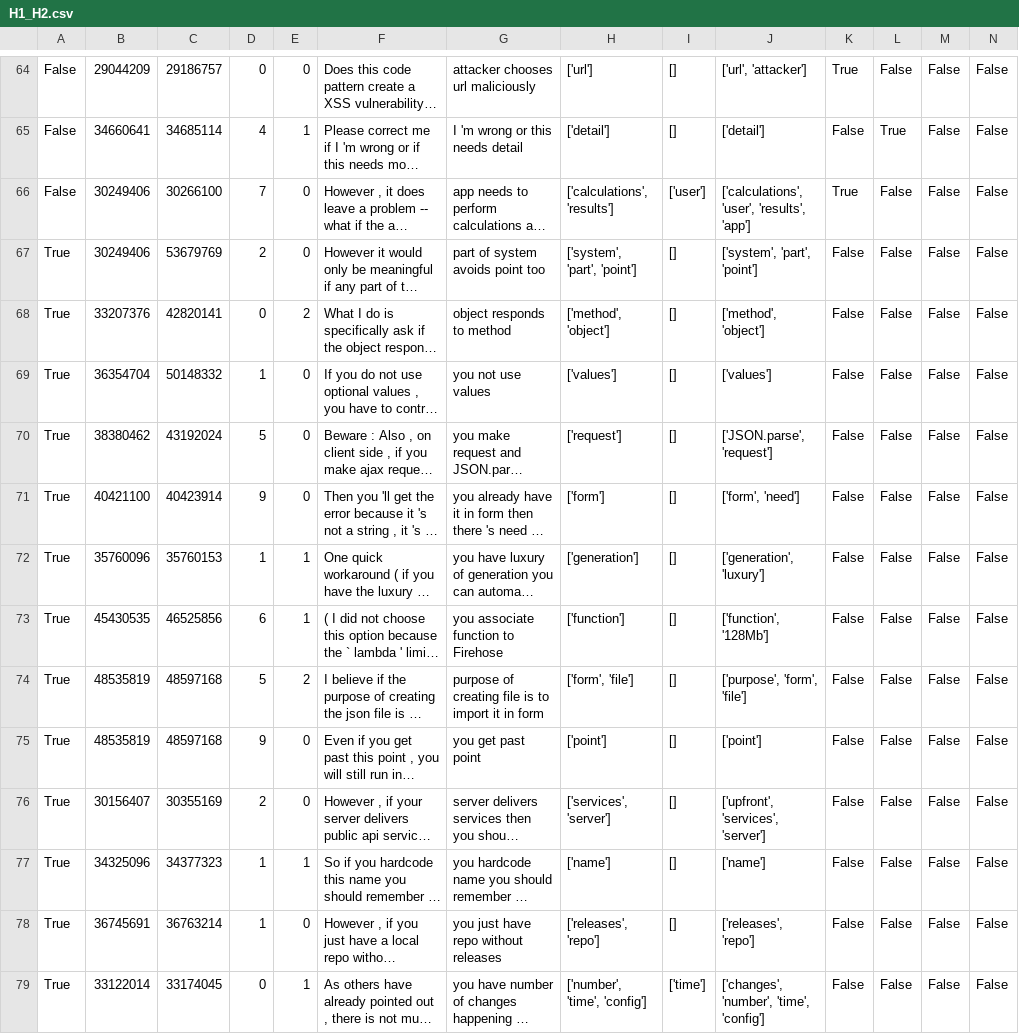
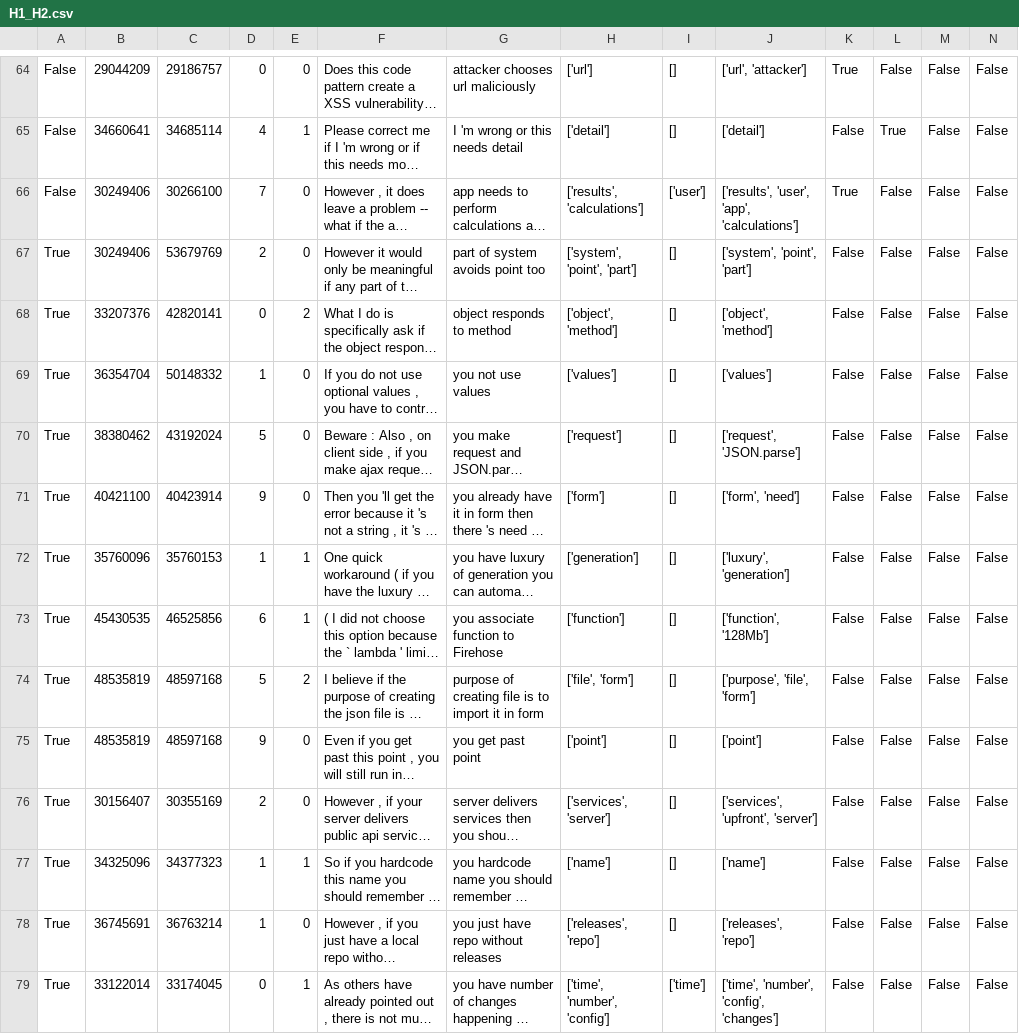
Before and after one commit to ualberta-smr/StackOverflowNavCues, a CSV file: benchmark/results/H1_H2.csv, drawn as a sheet; only a part is shown, gaps mark what is left out; long unchanged cells end in …; the diff covers the shown part only; the diff names each change by its address in the sheet, - before the commit and + after, or states it on an @@ line.

Commit message:
New benchmark results

```diff
--- a/benchmark/results/H1_H2.csv
+++ b/benchmark/results/H1_H2.csv
-H66: ['calculations', 'results']
+H66: ['results', 'calculations']
-J66: ['calculations', 'user', 'results', 'app']
+J66: ['results', 'user', 'app', 'calculations']
-H67: ['system', 'part', 'point']
+H67: ['system', 'point', 'part']
-J67: ['system', 'part', 'point']
+J67: ['system', 'point', 'part']
-H68: ['method', 'object']
+H68: ['object', 'method']
-J68: ['method', 'object']
+J68: ['object', 'method']
-J70: ['JSON.parse', 'request']
+J70: ['request', 'JSON.parse']
-J72: ['generation', 'luxury']
+J72: ['luxury', 'generation']
-H74: ['form', 'file']
+H74: ['file', 'form']
-J74: ['purpose', 'form', 'file']
+J74: ['purpose', 'file', 'form']
-J76: ['upfront', 'services', 'server']
+J76: ['services', 'upfront', 'server']
-H79: ['number', 'time', 'config']
+H79: ['time', 'number', 'config']
-J79: ['changes', 'number', 'time', 'config']
+J79: ['time', 'number', 'config', 'changes']
```
Also changed, not shown: 39 edited cells elsewhere in this file, benchmark/results/basic_H1.csv.
